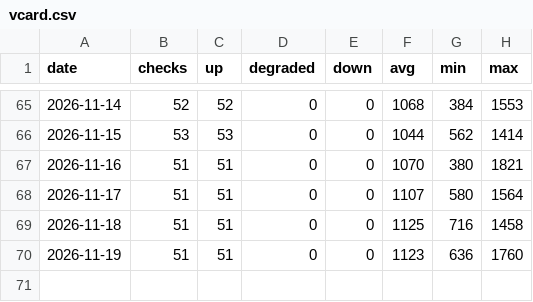
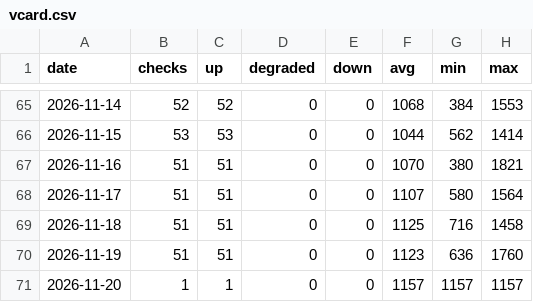
Before and after one commit to sysmike/statuspage, a CSV file: history/daily/vcard.csv, drawn as a sheet; only a part is shown, gaps mark what is left out.

```diff
--- a/history/daily/vcard.csv
+++ b/history/daily/vcard.csv
@@ -70 +70,2 @@ date,checks,up,degraded,down,avg,min,max
 2026-11-19,51,51,0,0,1123,636,1760
+2026-11-20,1,1,0,0,1157,1157,1157
```
Also changed, not shown: history/daily/backupmx.csv, history/daily/blog.csv, 16 other files.
